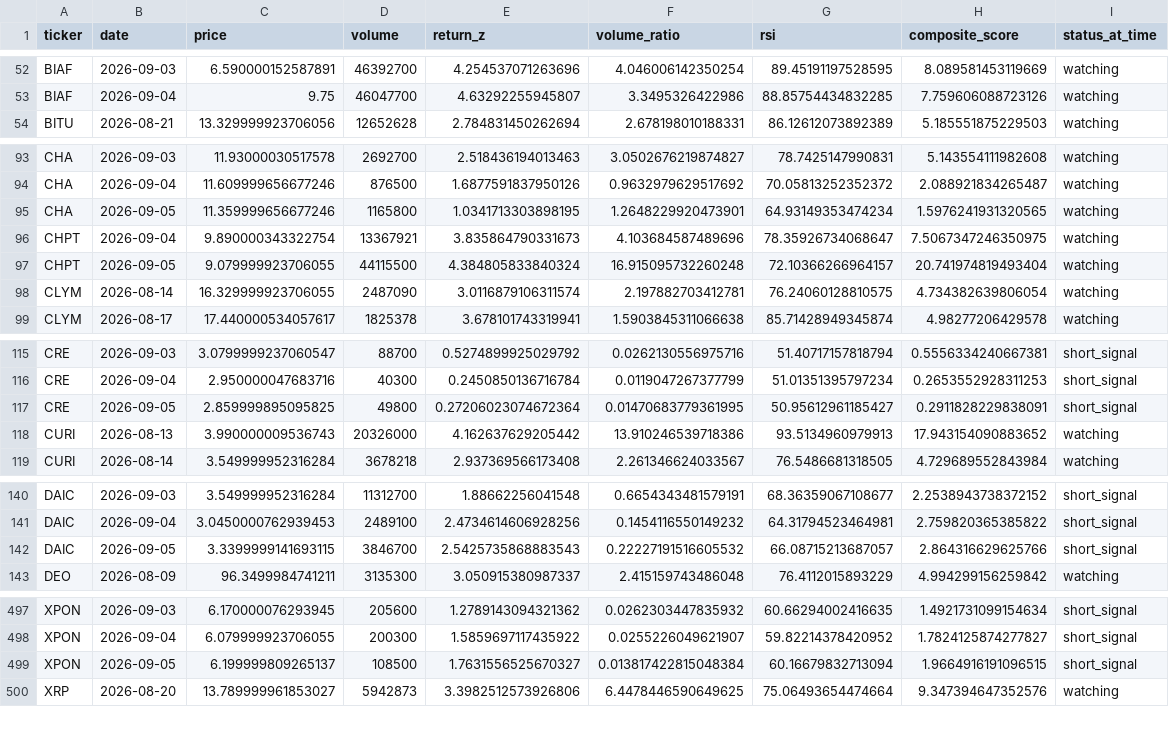
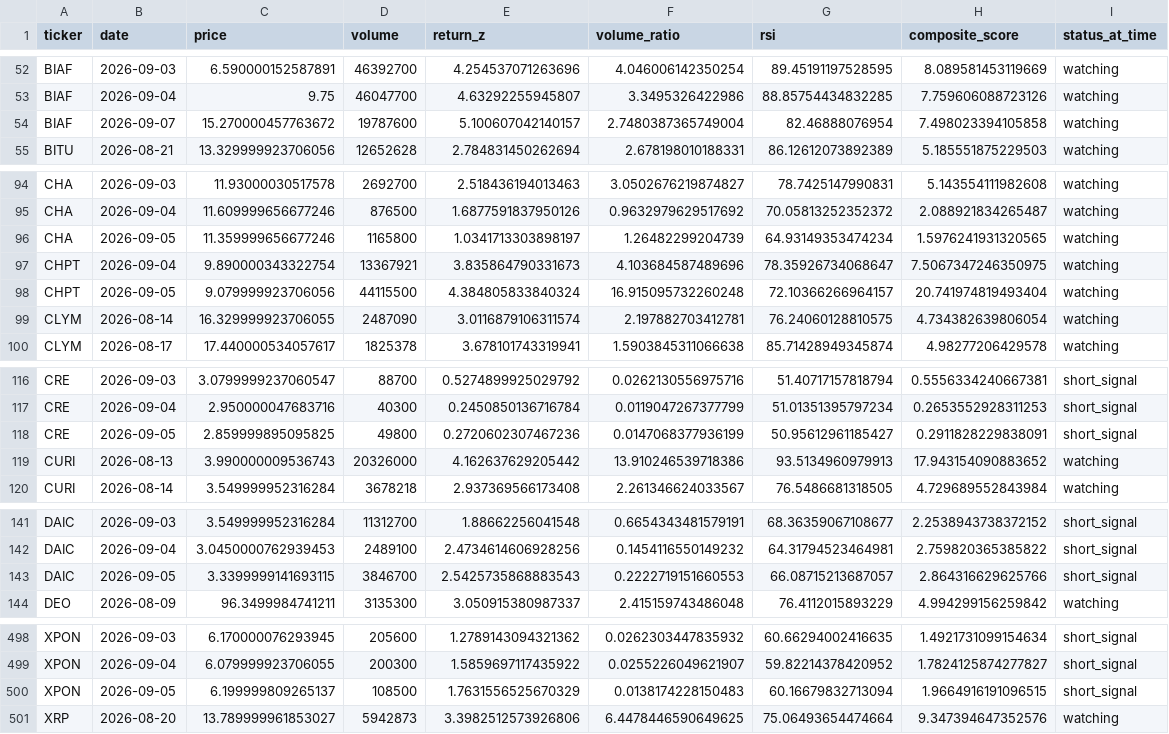
Before and after one commit to kgb1970-gh/stock-crash-tracker, a CSV file: data/watchlist_history.csv, drawn as a sheet; only a part is shown, gaps mark what is left out; the diff covers the shown part only.

```diff
--- a/data/watchlist_history.csv
+++ b/data/watchlist_history.csv
@@ -53,2 +53,3 @@ BIAF,2026-09-03,6.590000152587891,46392700,4.254537071263696,4.046006142350254,8
 BIAF,2026-09-04,9.75,46047700,4.63292255945807,3.3495326422986,88.85754434832285,7.759606088723126,watching
+BIAF,2026-09-07,15.270000457763672,19787600,5.100607042140157,2.7480387365749004,82.46888076954,7.498023394105858,watching
 BITU,2026-08-21,13.329999923706056,12652628,2.784831450262694,2.678198010188331,86.12612073892389,5.185551875229503,watching
@@ -94,5 +95,5 @@ CHA,2026-09-03,11.93000030517578,2692700,2.518436194013463,3.0502676219874827,78
 CHA,2026-09-04,11.609999656677246,876500,1.6877591837950126,0.9632979629517692,70.05813252352372,2.088921834265487,watching
-CHA,2026-09-05,11.359999656677246,1165800,1.0341713303898195,1.2648229920473901,64.93149353474234,1.5976241931320565,watching
+CHA,2026-09-05,11.359999656677246,1165800,1.0341713303898197,1.26482299204739,64.93149353474234,1.5976241931320565,watching
 CHPT,2026-09-04,9.890000343322754,13367921,3.835864790331673,4.103684587489696,78.35926734068647,7.5067347246350975,watching
-CHPT,2026-09-05,9.079999923706055,44115500,4.384805833840324,16.915095732260248,72.10366266964157,20.741974819493404,watching
+CHPT,2026-09-05,9.079999923706056,44115500,4.384805833840324,16.915095732260248,72.10366266964157,20.741974819493404,watching
 CLYM,2026-08-14,16.329999923706055,2487090,3.0116879106311574,2.197882703412781,76.24060128810575,4.734382639806054,watching
@@ -116,3 +117,3 @@ CRE,2026-09-03,3.0799999237060547,88700,0.5274899925029792,0.0262130556975716,51
 CRE,2026-09-04,2.950000047683716,40300,0.2450850136716784,0.0119047267377799,51.01351395797234,0.2653552928311253,short_signal
-CRE,2026-09-05,2.859999895095825,49800,0.27206023074672364,0.01470683779361995,50.95612961185427,0.2911828229838091,short_signal
+CRE,2026-09-05,2.859999895095825,49800,0.2720602307467236,0.0147068377936199,50.95612961185427,0.2911828229838091,short_signal
 CURI,2026-08-13,3.990000009536743,20326000,4.162637629205442,13.910246539718386,93.5134960979913,17.943154090883652,watching
@@ -141,3 +142,3 @@ DAIC,2026-09-03,3.549999952316284,11312700,1.88662256041548,0.6654343481579191,6
 DAIC,2026-09-04,3.0450000762939453,2489100,2.4734614606928256,0.1454116550149232,64.31794523464981,2.759820365385822,short_signal
-DAIC,2026-09-05,3.3399999141693115,3846700,2.5425735868883543,0.22227191516605532,66.08715213687057,2.864316629625766,short_signal
+DAIC,2026-09-05,3.3399999141693115,3846700,2.5425735868883543,0.2222719151660553,66.08715213687057,2.864316629625766,short_signal
 DEO,2026-08-09,96.3499984741211,3135300,3.050915380987337,2.415159743486048,76.4112015893229,4.994299156259842,watching
@@ -498,3 +499,3 @@ XPON,2026-09-03,6.170000076293945,205600,1.2789143094321362,0.0262303447835932,6
 XPON,2026-09-04,6.079999923706055,200300,1.5859697117435922,0.0255226049621907,59.82214378420952,1.7824125874277827,short_signal
-XPON,2026-09-05,6.199999809265137,108500,1.7631556525670327,0.013817422815048384,60.16679832713094,1.9664916191096515,short_signal
+XPON,2026-09-05,6.199999809265137,108500,1.7631556525670329,0.0138174228150483,60.16679832713094,1.9664916191096515,short_signal
 XRP,2026-08-20,13.789999961853027,5942873,3.3982512573926806,6.4478446590649625,75.06493654474664,9.347394647352576,watching
```
Also changed, not shown: 5 edited cells elsewhere in this file, data/alerts.csv.
